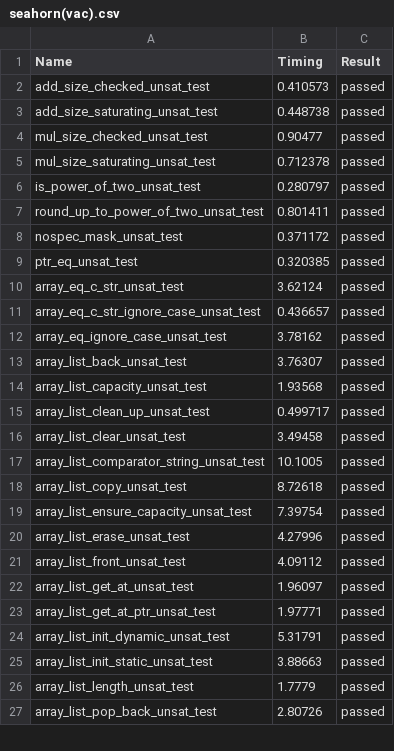
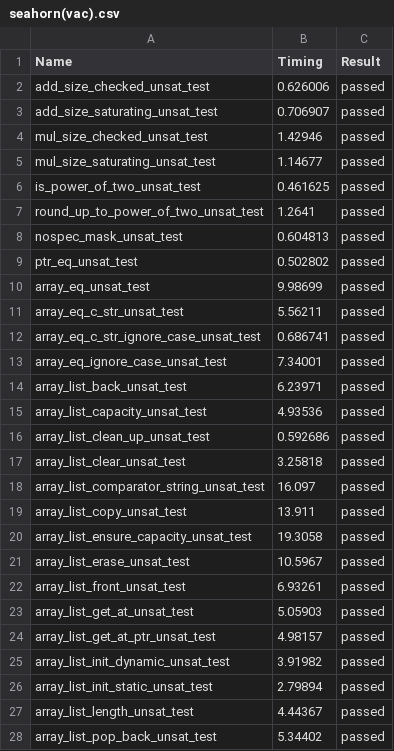
Before and after one commit to LinerSu/verify-c-common, a CSV file: res/seahorn(vac).csv, drawn as a sheet; only a part is shown; the diff covers the shown part only.

Commit message:
add new data

```diff
--- a/res/seahorn(vac).csv
+++ b/res/seahorn(vac).csv
@@ -1,27 +1,28 @@
 Name,Timing,Result
-add_size_checked_unsat_test,0.410573,passed
-add_size_saturating_unsat_test,0.448738,passed
-mul_size_checked_unsat_test,0.90477,passed
-mul_size_saturating_unsat_test,0.712378,passed
-is_power_of_two_unsat_test,0.280797,passed
-round_up_to_power_of_two_unsat_test,0.801411,passed
-nospec_mask_unsat_test,0.371172,passed
-ptr_eq_unsat_test,0.320385,passed
-array_eq_c_str_unsat_test,3.62124,passed
-array_eq_c_str_ignore_case_unsat_test,0.436657,passed
-array_eq_ignore_case_unsat_test,3.78162,passed
-array_list_back_unsat_test,3.76307,passed
-array_list_capacity_unsat_test,1.93568,passed
-array_list_clean_up_unsat_test,0.499717,passed
-array_list_clear_unsat_test,3.49458,passed
-array_list_comparator_string_unsat_test,10.1005,passed
-array_list_copy_unsat_test,8.72618,passed
-array_list_ensure_capacity_unsat_test,7.39754,passed
-array_list_erase_unsat_test,4.27996,passed
-array_list_front_unsat_test,4.09112,passed
-array_list_get_at_unsat_test,1.96097,passed
-array_list_get_at_ptr_unsat_test,1.97771,passed
-array_list_init_dynamic_unsat_test,5.31791,passed
-array_list_init_static_unsat_test,3.88663,passed
-array_list_length_unsat_test,1.7779,passed
-array_list_pop_back_unsat_test,2.80726,passed
+add_size_checked_unsat_test,0.626006,passed
+add_size_saturating_unsat_test,0.706907,passed
+mul_size_checked_unsat_test,1.42946,passed
+mul_size_saturating_unsat_test,1.14677,passed
+is_power_of_two_unsat_test,0.461625,passed
+round_up_to_power_of_two_unsat_test,1.2641,passed
+nospec_mask_unsat_test,0.604813,passed
+ptr_eq_unsat_test,0.502802,passed
+array_eq_unsat_test,9.98699,passed
+array_eq_c_str_unsat_test,5.56211,passed
+array_eq_c_str_ignore_case_unsat_test,0.686741,passed
+array_eq_ignore_case_unsat_test,7.34001,passed
+array_list_back_unsat_test,6.23971,passed
+array_list_capacity_unsat_test,4.93536,passed
+array_list_clean_up_unsat_test,0.592686,passed
+array_list_clear_unsat_test,3.25818,passed
+array_list_comparator_string_unsat_test,16.097,passed
+array_list_copy_unsat_test,13.911,passed
+array_list_ensure_capacity_unsat_test,19.3058,passed
+array_list_erase_unsat_test,10.5967,passed
+array_list_front_unsat_test,6.93261,passed
+array_list_get_at_unsat_test,5.05903,passed
+array_list_get_at_ptr_unsat_test,4.98157,passed
+array_list_init_dynamic_unsat_test,3.91982,passed
+array_list_init_static_unsat_test,2.79894,passed
+array_list_length_unsat_test,4.44367,passed
+array_list_pop_back_unsat_test,5.34402,passed
```
Also changed, not shown: 24 added rows and 98 edited cells elsewhere in this file, res/klee.csv, res/seahorn(cex).csv, 7 other files.
